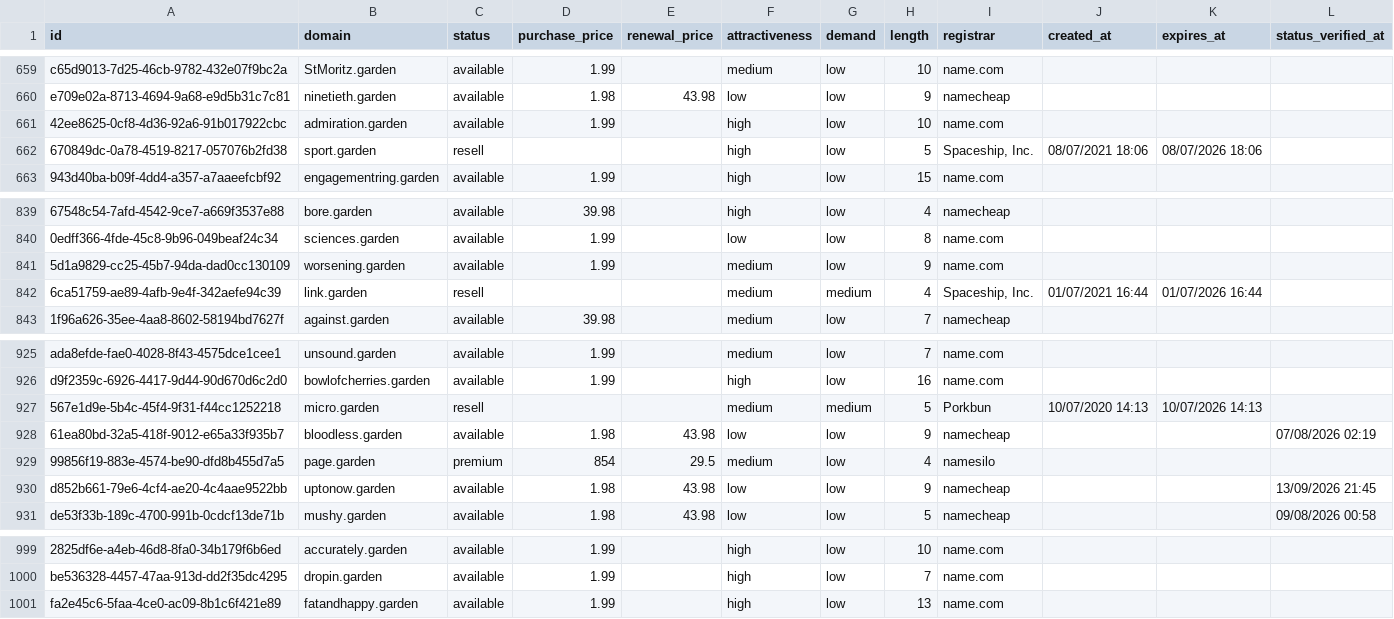
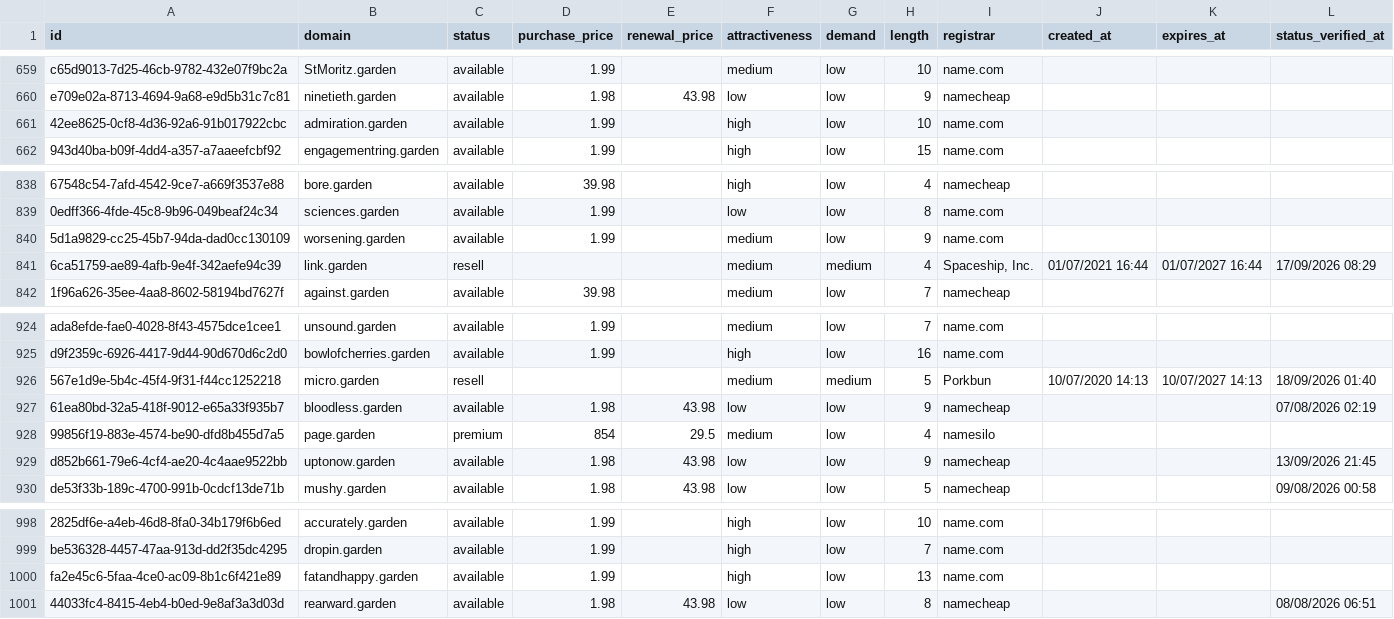
Before and after one commit to UniqueDomains/garden-oneword-domains, a CSV file: garden.csv, drawn as a sheet; only a part is shown, gaps mark what is left out; removed rows and columns are numbered as before the commit, all else as after; the diff names each change by its address in the sheet, - before the commit and + after, or states it on an @@ line.

Commit message:
Domains update

```diff
--- a/garden.csv
+++ b/garden.csv
-row 662: 670849dc-0a78-4519-8217-057076b2fd38 | sport.garden | resell |  |  | high | low | 5 | Spaceship, Inc. | 08/07/2021 18:06 | 08/07/2026 18:06
-K841 (expires_at): 01/07/2026 16:44
+K841 (expires_at): 01/07/2027 16:44
-L841 (status_verified_at): (empty)
+L841 (status_verified_at): 17/09/2026 08:29
-K926 (expires_at): 10/07/2026 14:13
+K926 (expires_at): 10/07/2027 14:13
-L926 (status_verified_at): (empty)
+L926 (status_verified_at): 18/09/2026 01:40
+row 1001: 44033fc4-8415-4eb4-b0ed-9e8af3a3d03d | rearward.garden | available | 1.98 | 43.98 | low | low | 8 | namecheap |  |  | 08/08/2026 06:51
```
Also changed, not shown: 4 other files.
